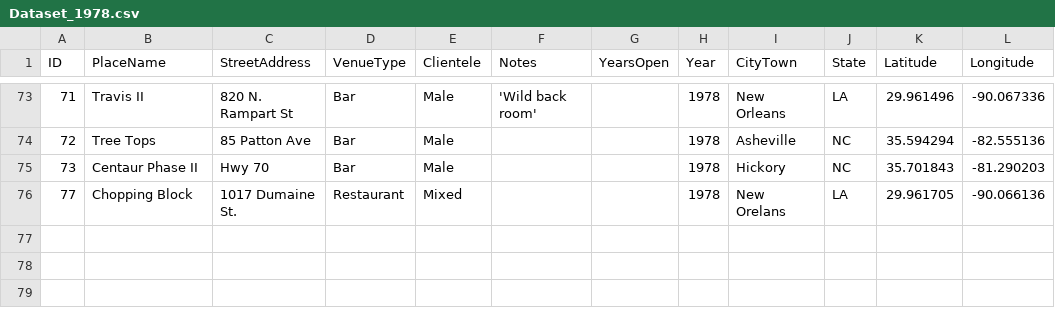
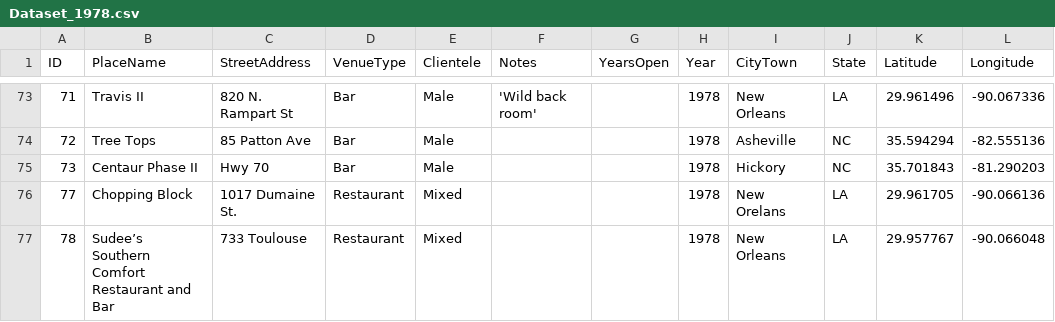
Before and after one commit to lk-345/Queer-Worldmaking, a CSV file: GeocodedDataset/Dataset_1978.csv, drawn as a sheet; only a part is shown, gaps mark what is left out.

Commit message:
Update Dataset_1978.csv

```diff
--- a/GeocodedDataset/Dataset_1978.csv
+++ b/GeocodedDataset/Dataset_1978.csv
@@ -76 +76,2 @@
 77,Chopping Block,1017 Dumaine St.,Restaurant,Mixed,,,1978,New Orelans,LA,29.961705,-90.066136
+78,Sudee’s Southern Comfort Restaurant and Bar,733 Toulouse,Restaurant,Mixed,,,1978,New Orleans,LA,29.957767,-90.066048
```
